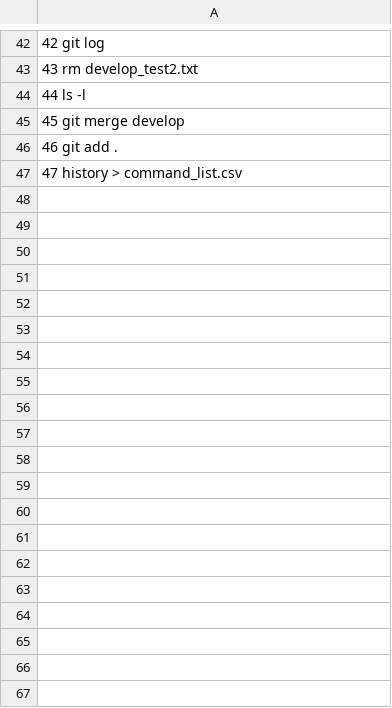
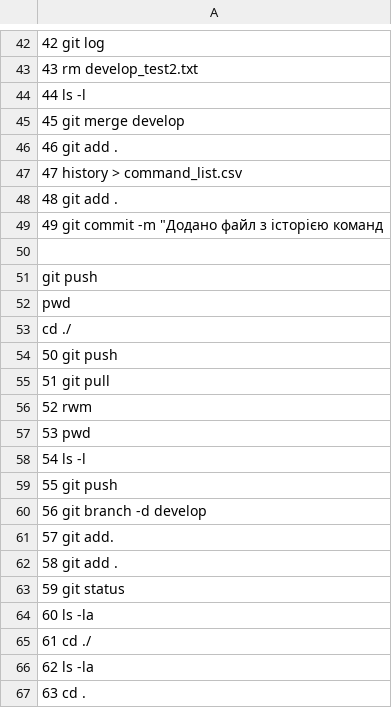
Before and after one commit to Vetal5040/HW_10, a CSV file: command_list.csv, drawn as a sheet; only a part is shown, gaps mark what is left out; the diff covers the shown part only; the diff names each change by its address in the sheet, - before the commit and + after, or states it on an @@ line.

Commit message:
Додано файл з історією команд

```diff
--- a/command_list.csv
+++ b/command_list.csv
+row 48: 48 git add .
+row 49: 49 git commit -m "Додано файл з історією команд
+row 50: (empty)
+row 51: git push
+row 52: pwd
+row 53: cd ./
+row 54: 50 git push
+row 55: 51 git pull
+row 56: 52 rwm
+row 57: 53 pwd
+row 58: 54 ls -l
+row 59: 55 git push
+row 60: 56 git branch -d develop
+row 61: 57 git add.
+row 62: 58 git add .
+row 63: 59 git status
+row 64: 60 ls -la
+row 65: 61 cd ./
+row 66: 62 ls -la
+row 67: 63 cd .
```
Also changed, not shown: 32 added rows elsewhere in this file.
